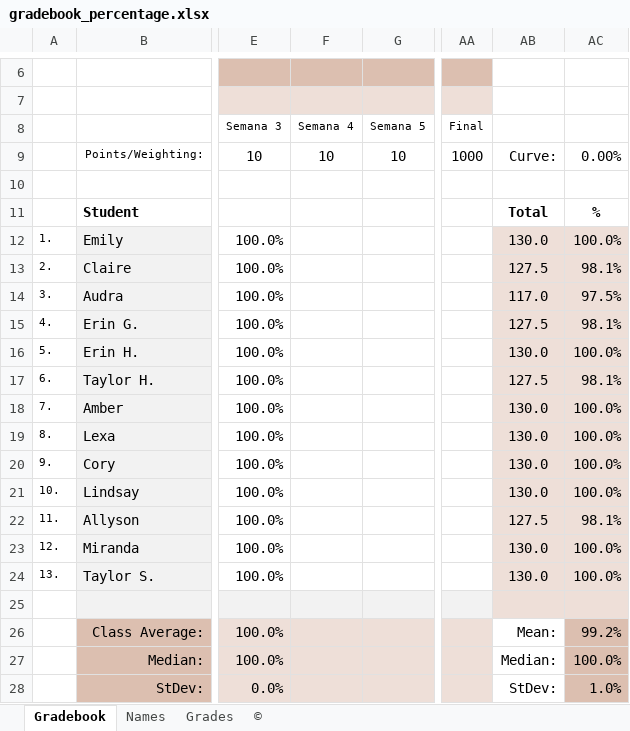
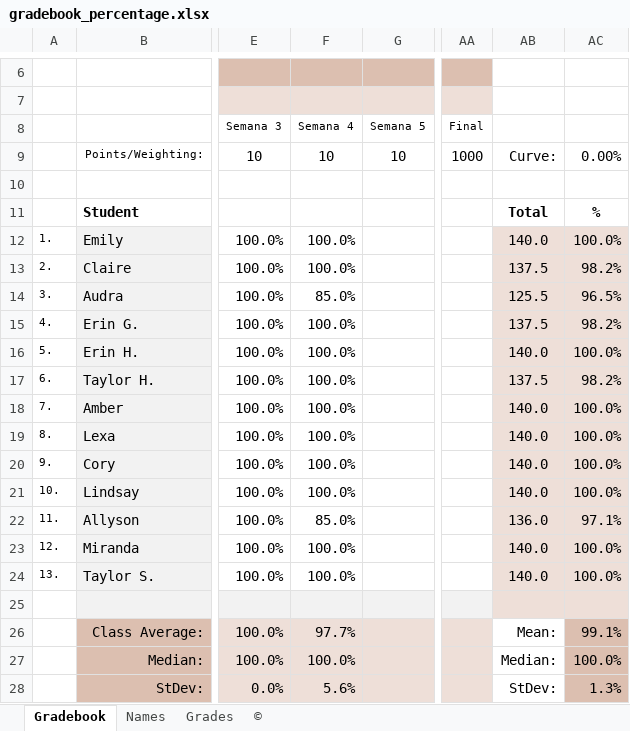
Before and after one commit to jvcasill/fonetica_fi_f2015, an Excel workbook: libraries/assets/grades/gradebook_percentage.xlsx, sheet Gradebook, drawn as a sheet; only a part is shown, gaps mark what is left out; values as stored, in another font and other column widths than the file's, no borders; charts and pictures not drawn; the diff names each change by its address in the sheet, - before the commit and + after, or states it on an @@ line.

```diff
--- a/libraries/assets/grades/gradebook_percentage.xlsx (sheet Gradebook)
+++ b/libraries/assets/grades/gradebook_percentage.xlsx (sheet Gradebook)
-F12:F13 (Semana 4): (empty)
+F12:F13 (Semana 4): 100.0%
-AB12: 130.0
+AB12: 140.0
-AB13: 127.5
+AB13: 137.5
-AC13: 98.1%
+AC13: 98.2%
-F14 (Semana 4): (empty)
+F14 (Semana 4): 85.0%
-AB14: 117.0
+AB14: 125.5
-AC14: 97.5%
+AC14: 96.5%
-F15:F21 (Semana 4): (empty)
+F15:F21 (Semana 4): 100.0%
-AB15: 127.5
+AB15: 137.5
-AC15: 98.1%
+AC15: 98.2%
-AB16: 130.0
+AB16: 140.0
-AB17: 127.5
+AB17: 137.5
-AC17: 98.1%
+AC17: 98.2%
-AB18:AB21: 130.0
+AB18:AB21: 140.0
-F22 (Semana 4): (empty)
+F22 (Semana 4): 85.0%
-AB22: 127.5
+AB22: 136.0
-AC22: 98.1%
+AC22: 97.1%
-F23:F24 (Semana 4): (empty)
+F23:F24 (Semana 4): 100.0%
-AB23:AB24: 130.0
+AB23:AB24: 140.0
-F26 (Semana 4): (empty)
+F26 (Semana 4): 97.7%
-AC26: 99.2%
+AC26: 99.1%
-F27 (Semana 4): (empty)
+F27 (Semana 4): 100.0%
-F28 (Semana 4): (empty)
+F28 (Semana 4): 5.6%
-AC28: 1.0%
+AC28: 1.3%
```
Also changed, not shown: sheet Grades, charts or pictures, 8 other files.
